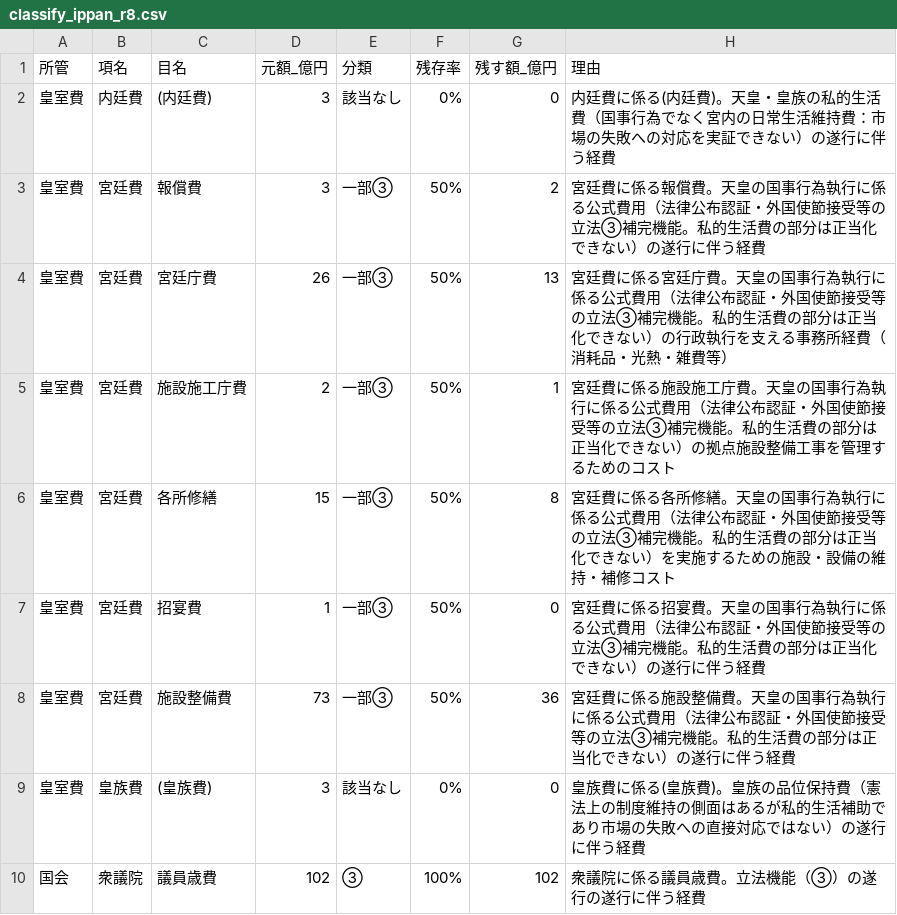
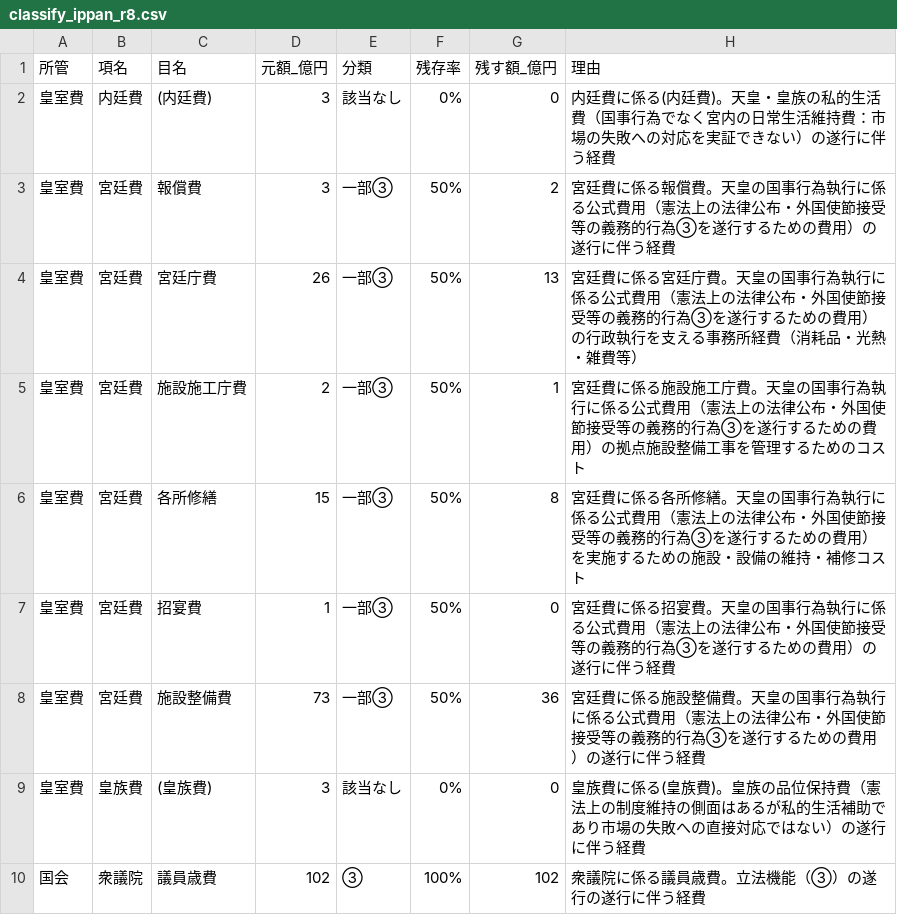
Before and after one commit to zaisei-net/friedman-yosan, a CSV file: output/classify_ippan_r8.csv, drawn as a sheet; only a part is shown.

```diff
--- a/output/classify_ippan_r8.csv
+++ b/output/classify_ippan_r8.csv
@@ -2,8 +2,8 @@
 皇室費,内廷費,(内廷費),3,該当なし,0%,0,内廷費に係る(内廷費)。天皇・皇族の私的生活費（国事行為でなく宮内の日常生活維持費：市場の失敗への対応を実証できない）の遂行に伴う経費
-皇室費,宮廷費,報償費,3,一部③,50%,2,宮廷費に係る報償費。天皇の国事行為執行に係る公式費用（法律公布認証・外国使節接受等の立法③補完機能。私的生活費の部分は正当化できない）の遂行に伴う経費
-皇室費,宮廷費,宮廷庁費,26,一部③,50%,13,宮廷費に係る宮廷庁費。天皇の国事行為執行に係る公式費用（法律公布認証・外国使節接受等の立法③補完機能。私的生活費の部分は正当化できない）の行政執行を支える事務所経費（消耗品・光熱・雑費等）
-皇室費,宮廷費,施設施工庁費,2,一部③,50%,1,宮廷費に係る施設施工庁費。天皇の国事行為執行に係る公式費用（法律公布認証・外国使節接受等の立法③補完機能。私的生活費の部分は正当化できない）の拠点施設整備工事を管理するためのコスト
-皇室費,宮廷費,各所修繕,15,一部③,50%,8,宮廷費に係る各所修繕。天皇の国事行為執行に係る公式費用（法律公布認証・外国使節接受等の立法③補完機能。私的生活費の部分は正当化できない）を実施するための施設・設備の維持・補修コスト
-皇室費,宮廷費,招宴費,1,一部③,50%,0,宮廷費に係る招宴費。天皇の国事行為執行に係る公式費用（法律公布認証・外国使節接受等の立法③補完機能。私的生活費の部分は正当化できない）の遂行に伴う経費
-皇室費,宮廷費,施設整備費,73,一部③,50%,36,宮廷費に係る施設整備費。天皇の国事行為執行に係る公式費用（法律公布認証・外国使節接受等の立法③補完機能。私的生活費の部分は正当化できない）の遂行に伴う経費
+皇室費,宮廷費,報償費,3,一部③,50%,2,宮廷費に係る報償費。天皇の国事行為執行に係る公式費用（憲法上の法律公布・外国使節接受等の義務的行為③を遂行するための費用）の遂行に伴う経費
+皇室費,宮廷費,宮廷庁費,26,一部③,50%,13,宮廷費に係る宮廷庁費。天皇の国事行為執行に係る公式費用（憲法上の法律公布・外国使節接受等の義務的行為③を遂行するための費用）の行政執行を支える事務所経費（消耗品・光熱・雑費等）
+皇室費,宮廷費,施設施工庁費,2,一部③,50%,1,宮廷費に係る施設施工庁費。天皇の国事行為執行に係る公式費用（憲法上の法律公布・外国使節接受等の義務的行為③を遂行するための費用）の拠点施設整備工事を管理するためのコスト
+皇室費,宮廷費,各所修繕,15,一部③,50%,8,宮廷費に係る各所修繕。天皇の国事行為執行に係る公式費用（憲法上の法律公布・外国使節接受等の義務的行為③を遂行するための費用）を実施するための施設・設備の維持・補修コスト
+皇室費,宮廷費,招宴費,1,一部③,50%,0,宮廷費に係る招宴費。天皇の国事行為執行に係る公式費用（憲法上の法律公布・外国使節接受等の義務的行為③を遂行するための費用）の遂行に伴う経費
+皇室費,宮廷費,施設整備費,73,一部③,50%,36,宮廷費に係る施設整備費。天皇の国事行為執行に係る公式費用（憲法上の法律公布・外国使節接受等の義務的行為③を遂行するための費用）の遂行に伴う経費
 皇室費,皇族費,(皇族費),3,該当なし,0%,0,皇族費に係る(皇族費)。皇族の品位保持費（憲法上の制度維持の側面はあるが私的生活補助であり市場の失敗への直接対応ではない）の遂行に伴う経費
```
Also changed, not shown: 2 other files.
